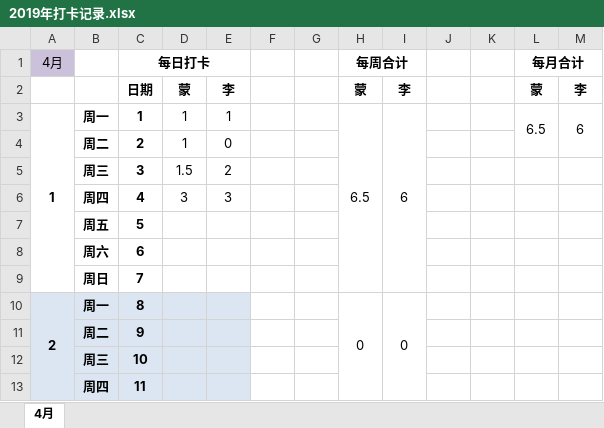
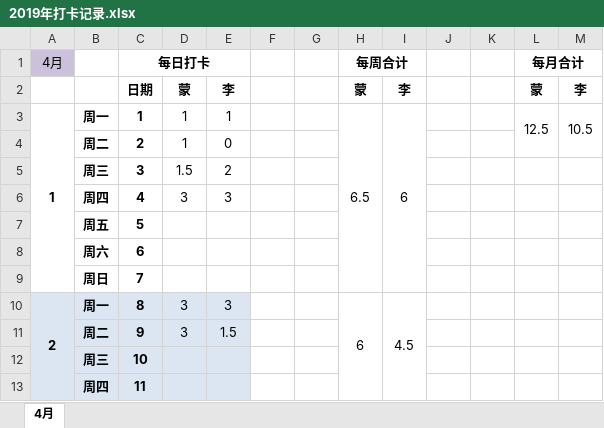
Before and after one commit to csyuanm/py-dashen, an Excel workbook: 2019年打卡记录.xlsx, sheet 4月, drawn as a sheet; only a part is shown; values as stored, in another font and other column widths than the file's, no borders; the diff names each change by its address in the sheet, - before the commit and + after, or states it on an @@ line.

```diff
--- a/2019年打卡记录.xlsx (sheet 4月)
+++ b/2019年打卡记录.xlsx (sheet 4月)
-L3 (每月合计): 6.5
+L3 (每月合计): 12.5
-M3: 6
+M3: 10.5
-D10:D11: (empty)
+D10:D11: 3
-E10: (empty)
+E10: 3
-H10 (每周合计): 0
+H10 (每周合计): 6
-I10: 0
+I10: 4.5
-E11: (empty)
+E11: 1.5
```
Also changed, not shown: 1 other file.
